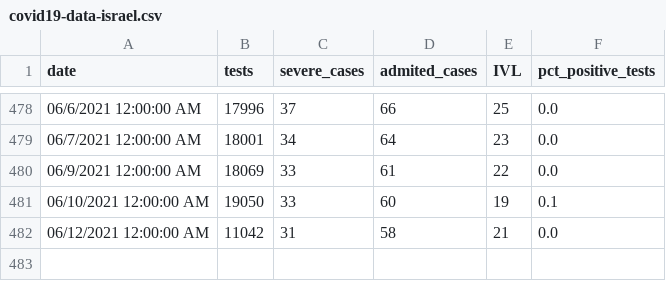
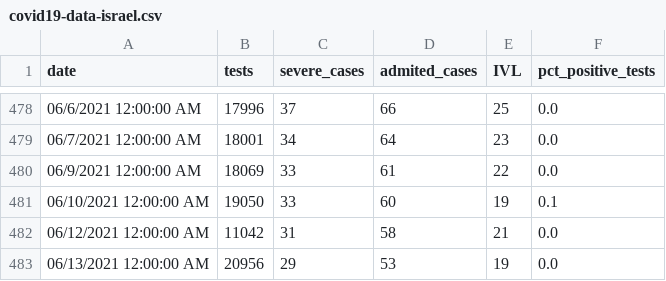
Before and after one commit to i-blue/covid19-data-israel, a CSV file: covid19-data-israel.csv, drawn as a sheet; only a part is shown, gaps mark what is left out; the diff names each change by its address in the sheet, - before the commit and + after, or states it on an @@ line.

Commit message:
13.06

```diff
--- a/covid19-data-israel.csv
+++ b/covid19-data-israel.csv
+row 483: 06/13/2021 12:00:00 AM | 20956 | 29 | 53 | 19 | 0.0
```
